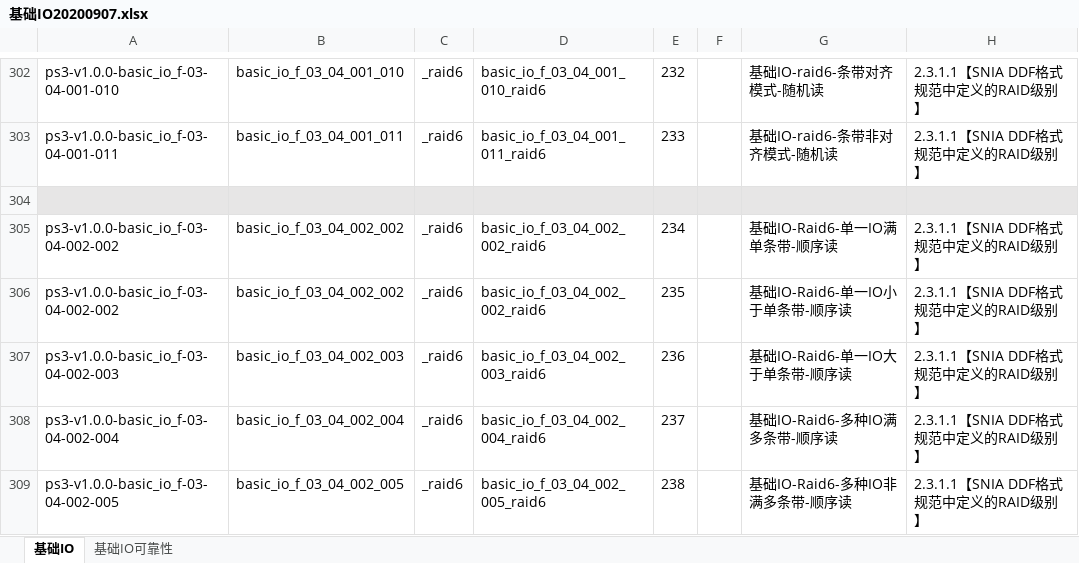
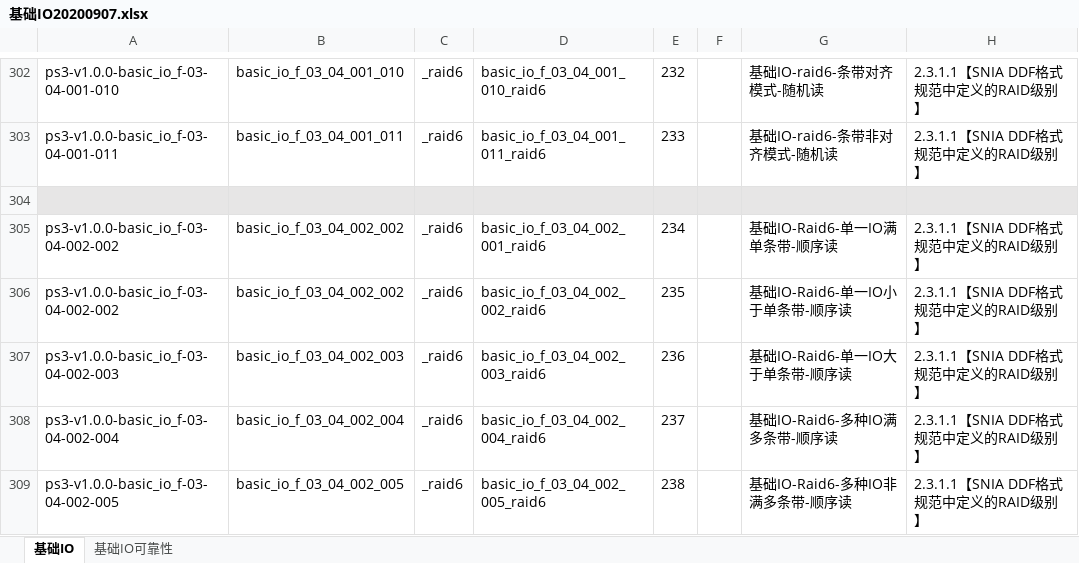
Before and after one commit to AlexGoke/Script-Auto-Create, an Excel workbook: 基础IO20200907.xlsx, sheet 基础IO, drawn as a sheet; only a part is shown, gaps mark what is left out; values as stored, in another font and other column widths than the file's, no borders; the diff names each change by its address in the sheet, - before the commit and + after, or states it on an @@ line.

```diff
--- a/基础IO20200907.xlsx (sheet 基础IO)
+++ b/基础IO20200907.xlsx (sheet 基础IO)
-D305: basic_io_f_03_04_002_002_raid6
+D305: basic_io_f_03_04_002_001_raid6
```
Also changed, not shown: 1 other file.
